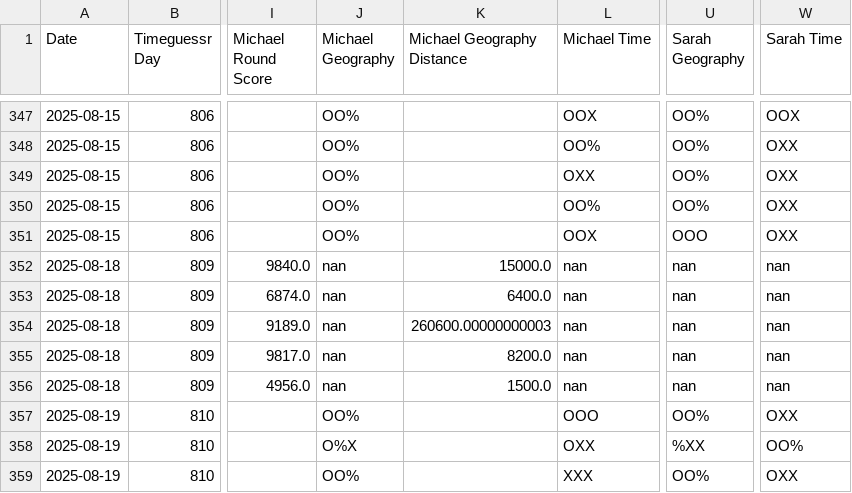
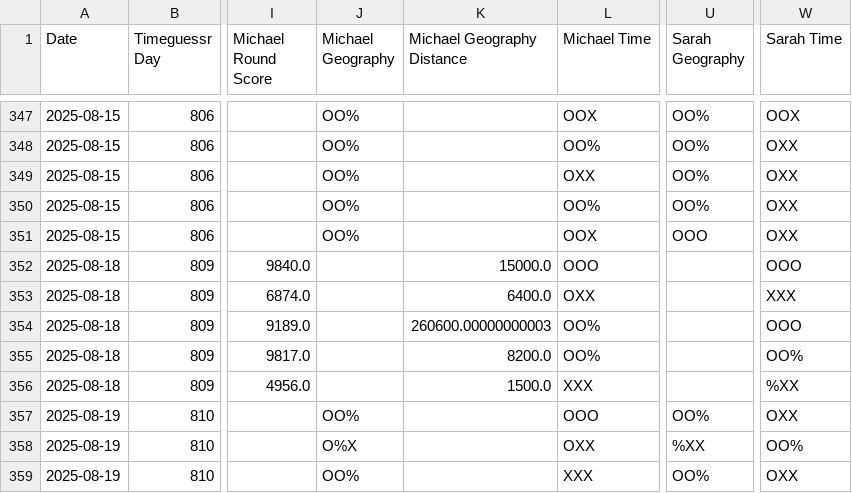
Before and after one commit to sjlarimer/TimeGuessr, a CSV file: Data/Timeguessr_Stats.csv, drawn as a sheet; only a part is shown, gaps mark what is left out; the diff names each change by its address in the sheet, - before the commit and + after, or states it on an @@ line.

Commit message:
data update

```diff
--- a/Data/Timeguessr_Stats.csv
+++ b/Data/Timeguessr_Stats.csv
-J352:J356 (Michael Geography): nan
+J352:J356 (Michael Geography): (empty)
-L352 (Michael Time): nan
+L352 (Michael Time): OOO
-U352:U356 (Sarah Geography): nan
+U352:U356 (Sarah Geography): (empty)
-W352 (Sarah Time): nan
+W352 (Sarah Time): OOO
-L353 (Michael Time): nan
+L353 (Michael Time): OXX
-W353 (Sarah Time): nan
+W353 (Sarah Time): XXX
-L354:L355 (Michael Time): nan
+L354:L355 (Michael Time): OO%
-W354 (Sarah Time): nan
+W354 (Sarah Time): OOO
-W355 (Sarah Time): nan
+W355 (Sarah Time): OO%
-L356 (Michael Time): nan
+L356 (Michael Time): XXX
-W356 (Sarah Time): nan
+W356 (Sarah Time): %XX
```
